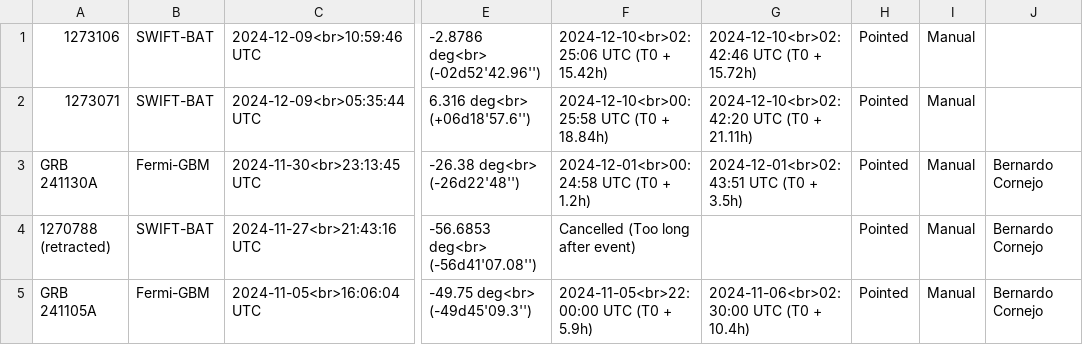
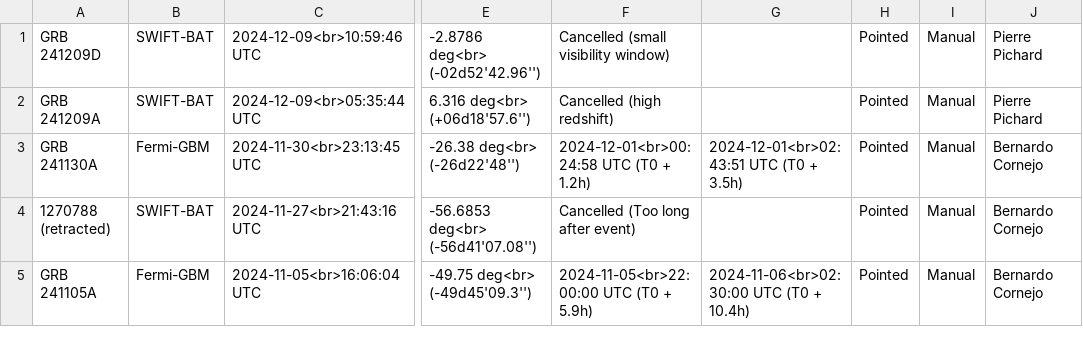
Before and after one commit to wxssym/grbhess.github.io, a CSV file: obstable.csv, drawn as a sheet; only a part is shown, gaps mark what is left out; the diff names each change by its address in the sheet, - before the commit and + after, or states it on an @@ line.

Commit message:
updated 241209A and 241209D

```diff
--- a/obstable.csv
+++ b/obstable.csv
-A1: 1273106
+A1: GRB 241209D
-F1: 2024-12-10<br>02:25:06 UTC (T0 + 15.42h)
+F1: Cancelled (small visibility window)
-G1: 2024-12-10<br>02:42:46 UTC (T0 + 15.72h)
+G1: (empty)
-J1:J2: (empty)
+J1:J2: Pierre Pichard
-A2: 1273071
+A2: GRB 241209A
-F2: 2024-12-10<br>00:25:58 UTC (T0 + 18.84h)
+F2: Cancelled (high redshift)
-G2: 2024-12-10<br>02:42:20 UTC (T0 + 21.11h)
+G2: (empty)
```
